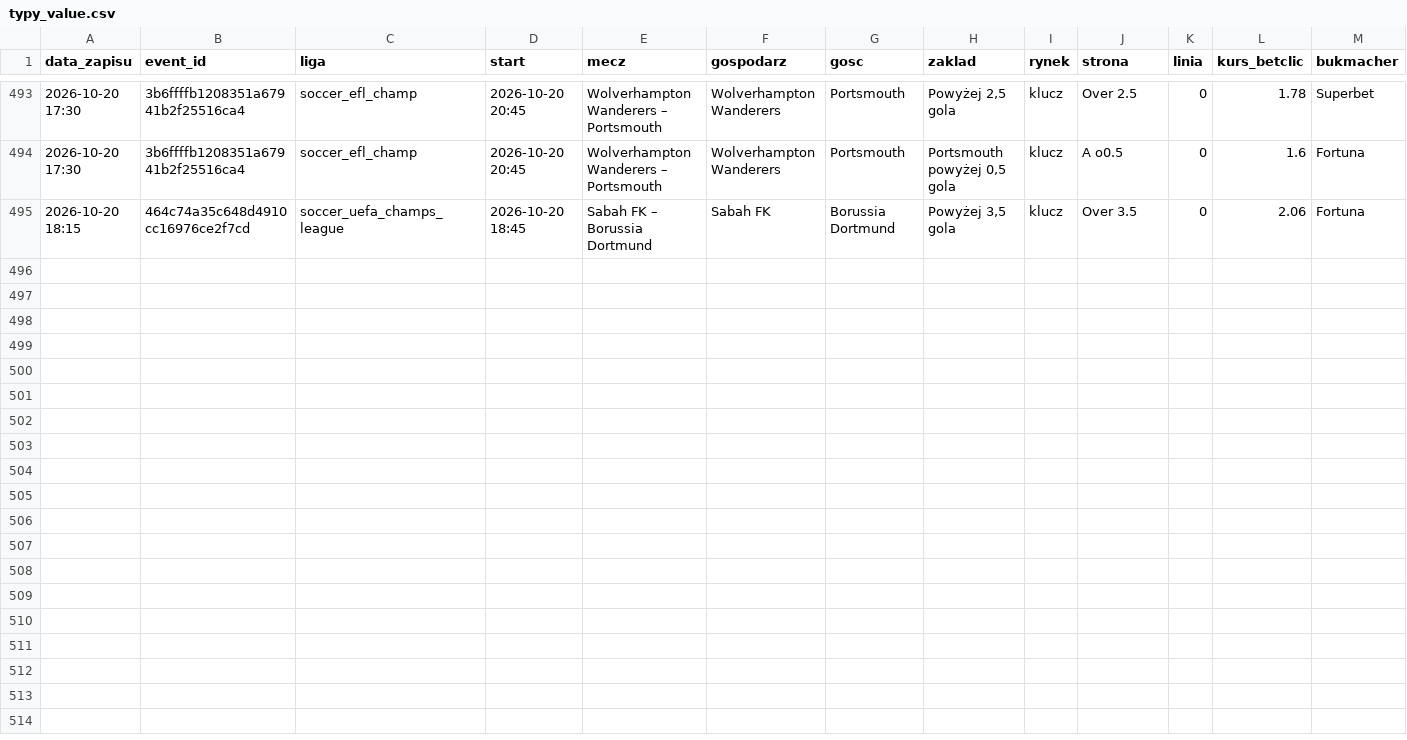
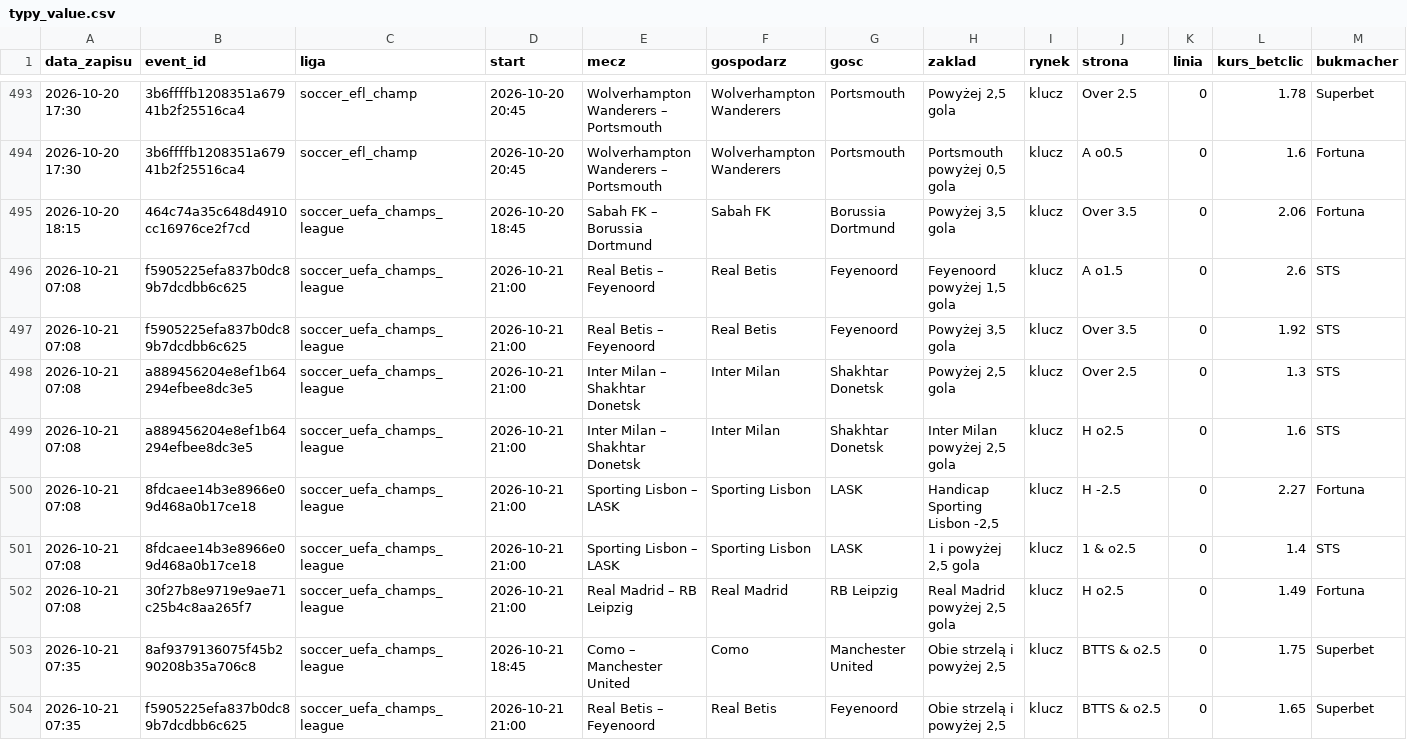
Before and after one commit to lewym90/typer, a CSV file: docs/data/typy_value.csv, drawn as a sheet; only a part is shown, gaps mark what is left out; rows hold the shown columns only; the diff names each change by its address in the sheet, - before the commit and + after, or states it on an @@ line.

```diff
--- a/docs/data/typy_value.csv
+++ b/docs/data/typy_value.csv
+row 496: 2026-10-21 07:08 | f5905225efa837b0dc89b7dcdbb6c625 | soccer_uefa_champs_league | 2026-10-21 21:00 | Real Betis – Feyenoord | Real Betis | Feyenoord | Feyenoord powyżej 1,5 gola | klucz | A o1.5 | 0 | 2.6 | STS
+row 497: 2026-10-21 07:08 | f5905225efa837b0dc89b7dcdbb6c625 | soccer_uefa_champs_league | 2026-10-21 21:00 | Real Betis – Feyenoord | Real Betis | Feyenoord | Powyżej 3,5 gola | klucz | Over 3.5 | 0 | 1.92 | STS
+row 498: 2026-10-21 07:08 | a889456204e8ef1b64294efbee8dc3e5 | soccer_uefa_champs_league | 2026-10-21 21:00 | Inter Milan – Shakhtar Donetsk | Inter Milan | Shakhtar Donetsk | Powyżej 2,5 gola | klucz | Over 2.5 | 0 | 1.3 | STS
+row 499: 2026-10-21 07:08 | a889456204e8ef1b64294efbee8dc3e5 | soccer_uefa_champs_league | 2026-10-21 21:00 | Inter Milan – Shakhtar Donetsk | Inter Milan | Shakhtar Donetsk | Inter Milan powyżej 2,5 gola | klucz | H o2.5 | 0 | 1.6 | STS
+row 500: 2026-10-21 07:08 | 8fdcaee14b3e8966e09d468a0b17ce18 | soccer_uefa_champs_league | 2026-10-21 21:00 | Sporting Lisbon – LASK | Sporting Lisbon | LASK | Handicap Sporting Lisbon -2,5 | klucz | H -2.5 | 0 | 2.27 | Fortuna
+row 501: 2026-10-21 07:08 | 8fdcaee14b3e8966e09d468a0b17ce18 | soccer_uefa_champs_league | 2026-10-21 21:00 | Sporting Lisbon – LASK | Sporting Lisbon | LASK | 1 i powyżej 2,5 gola | klucz | 1 & o2.5 | 0 | 1.4 | STS
+row 502: 2026-10-21 07:08 | 30f27b8e9719e9ae71c25b4c8aa265f7 | soccer_uefa_champs_league | 2026-10-21 21:00 | Real Madrid – RB Leipzig | Real Madrid | RB Leipzig | Real Madrid powyżej 2,5 gola | klucz | H o2.5 | 0 | 1.49 | Fortuna
+row 503: 2026-10-21 07:35 | 8af9379136075f45b290208b35a706c8 | soccer_uefa_champs_league | 2026-10-21 18:45 | Como – Manchester United | Como | Manchester United | Obie strzelą i powyżej 2,5 | klucz | BTTS & o2.5 | 0 | 1.75 | Superbet
+row 504: 2026-10-21 07:35 | f5905225efa837b0dc89b7dcdbb6c625 | soccer_uefa_champs_league | 2026-10-21 21:00 | Real Betis – Feyenoord | Real Betis | Feyenoord | Obie strzelą i powyżej 2,5 | klucz | BTTS & o2.5 | 0 | 1.65 | Superbet
```
Also changed, not shown: docs/data/typy_inne.csv, docs/data/typy_pewne.csv, 27 other files.
